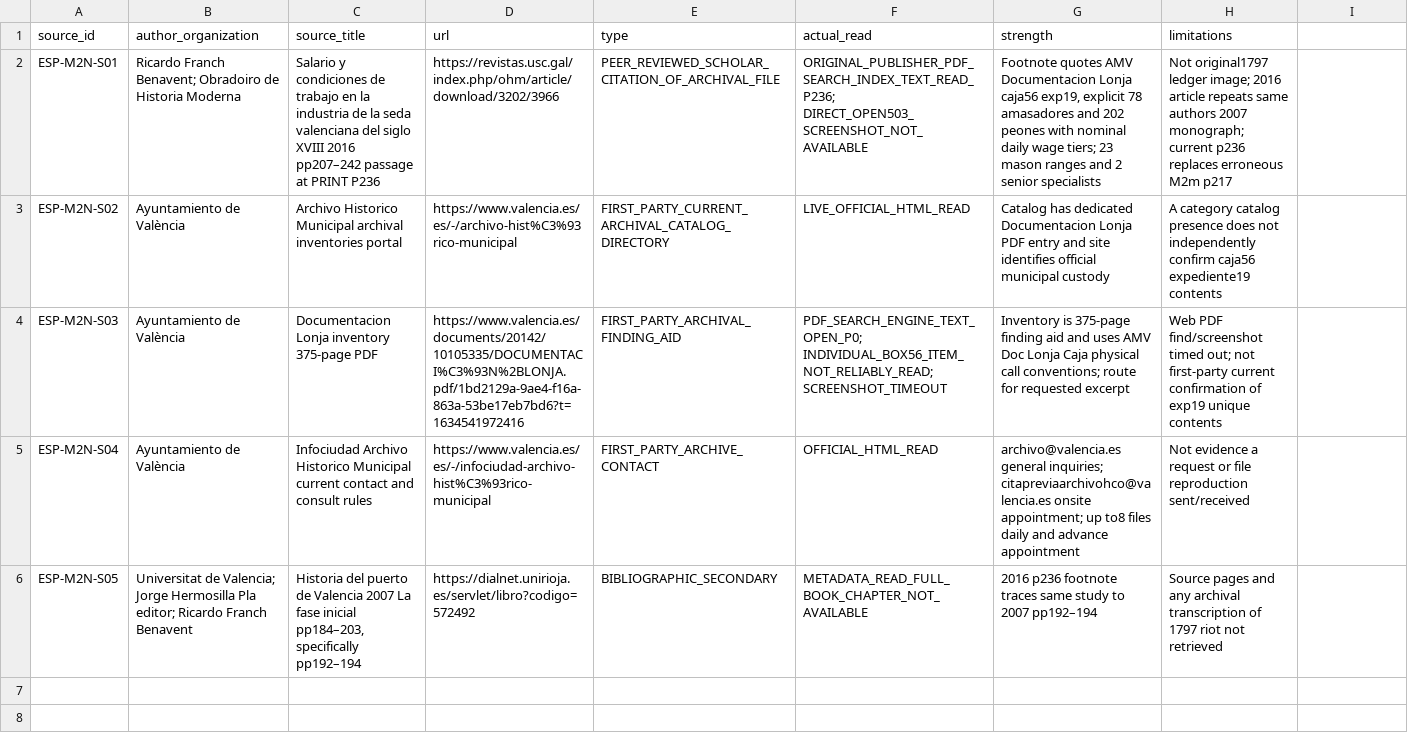
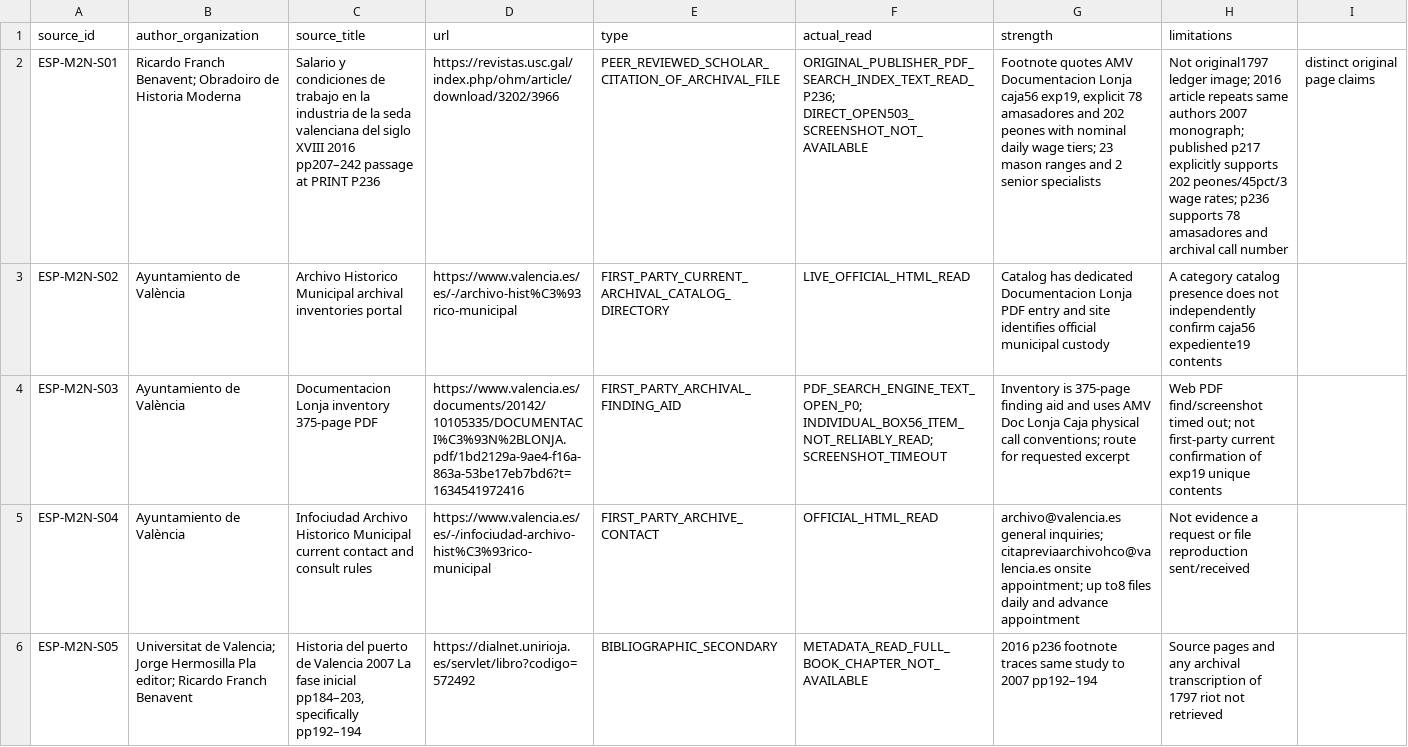
Before and after one commit to fweiger/AI_book, a CSV file: topics/imperial-overstretch-case-studies/spain/source_registry_m2n.csv, drawn as a sheet; the diff names each change by its address in the sheet, - before the commit and + after, or states it on an @@ line.

Commit message:
docs(spain): clarify journal crosspage original p217 45pct and p236 exact municipal archive footnote

```diff
--- a/topics/imperial-overstretch-case-studies/spain/source_registry_m2n.csv
+++ b/topics/imperial-overstretch-case-studies/spain/source_registry_m2n.csv
-H2 (limitations): …2007 monograph; current p236 replaces erroneous M2m p217
+H2 (limitations): …2007 monograph; published p217 explicitly supports 202 peones/45pct/3 wage rates; p236 supports 78 amasadores and archival call number
-I2: (empty)
+I2: distinct original page claims
```
